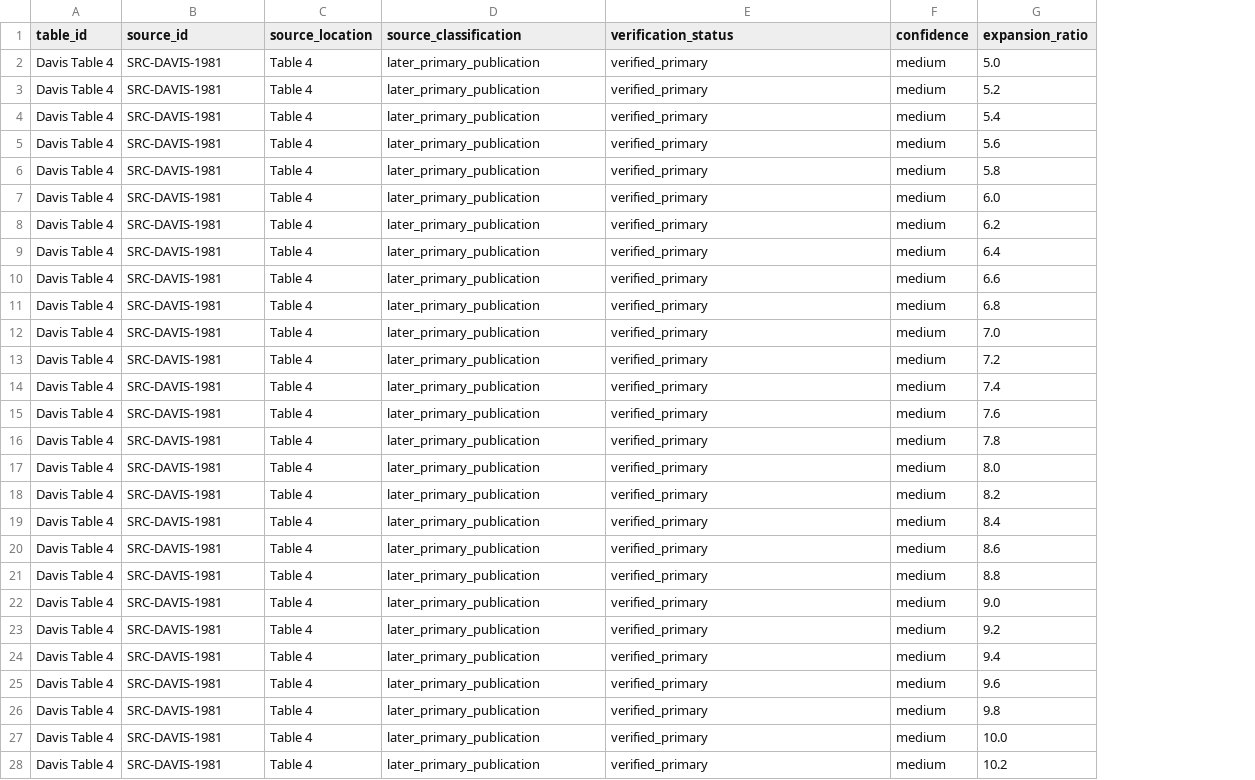
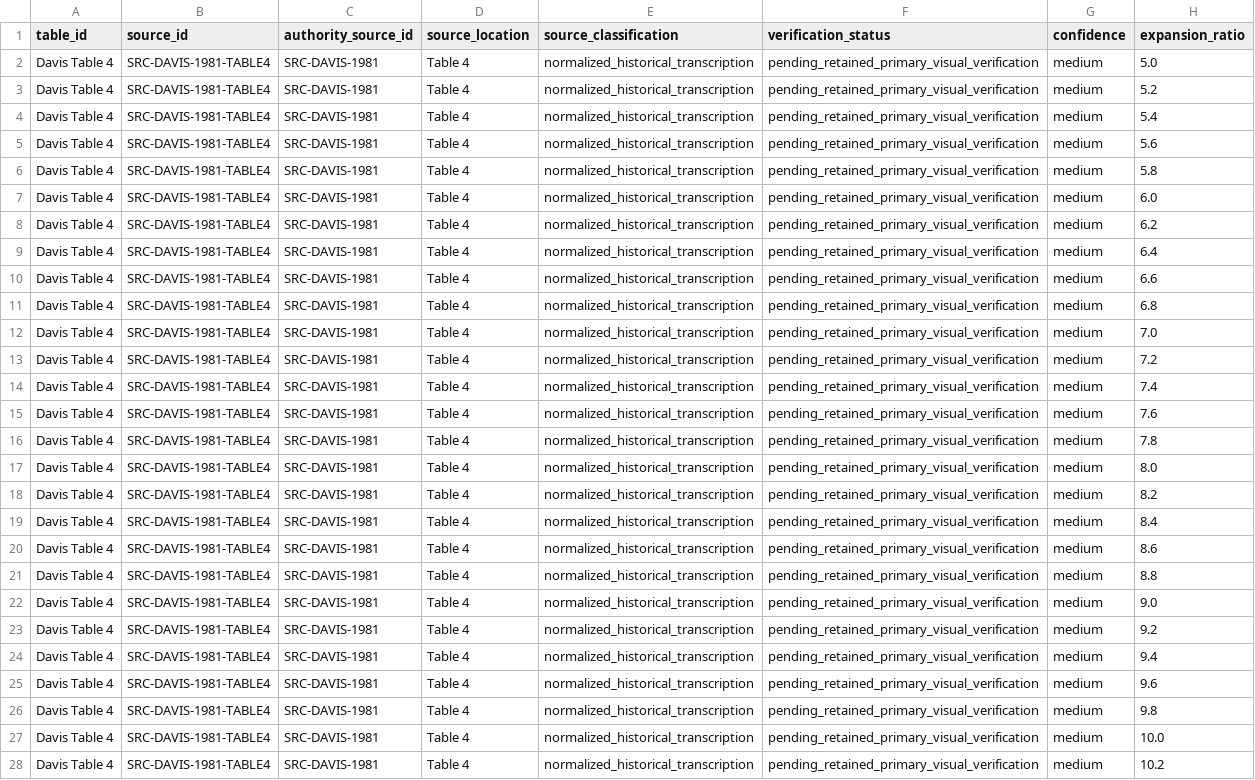
Before and after one commit to ReevesJustin/ModernPowley, a CSV file: data/reference/davis_1981_table4.csv, drawn as a sheet; only a part is shown; addresses are those after the commit; the diff covers the shown part only; the diff names each change by its address in the sheet, - before the commit and + after, or states it on an @@ line.

Commit message:
fix: correct Davis provenance verification status

```diff
--- a/data/reference/davis_1981_table4.csv
+++ b/data/reference/davis_1981_table4.csv
+column B (source_id), rows 2-28: all SRC-DAVIS-1981-TABLE4
-C1: source_id
+C1: authority_source_id
-E2:E28 (source_classification): later_primary_publication
+E2:E28 (source_classification): normalized_historical_transcription
-F2:F28 (verification_status): verified_primary
+F2:F28 (verification_status): pending_retained_primary_visual_verification
```
Also changed, not shown: 14 edited cells elsewhere in this file, docs/provenance/constant_ledger.csv, docs/provenance/data_field_ledger.csv, 11 other files.
